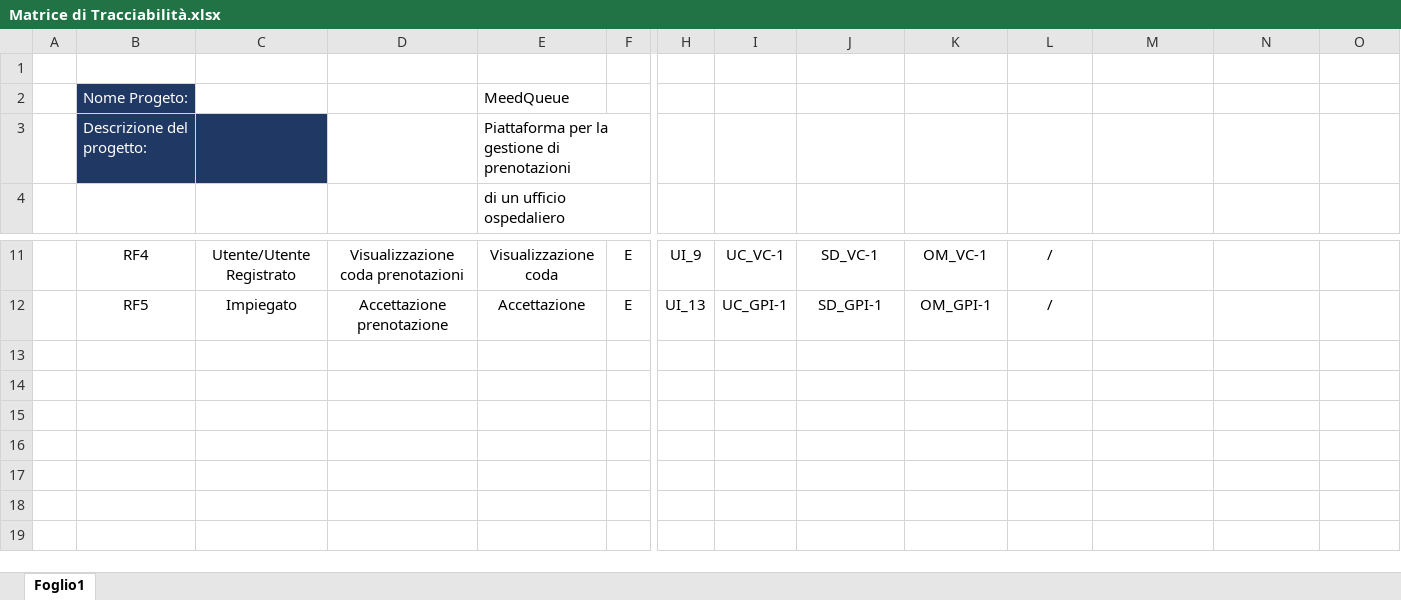
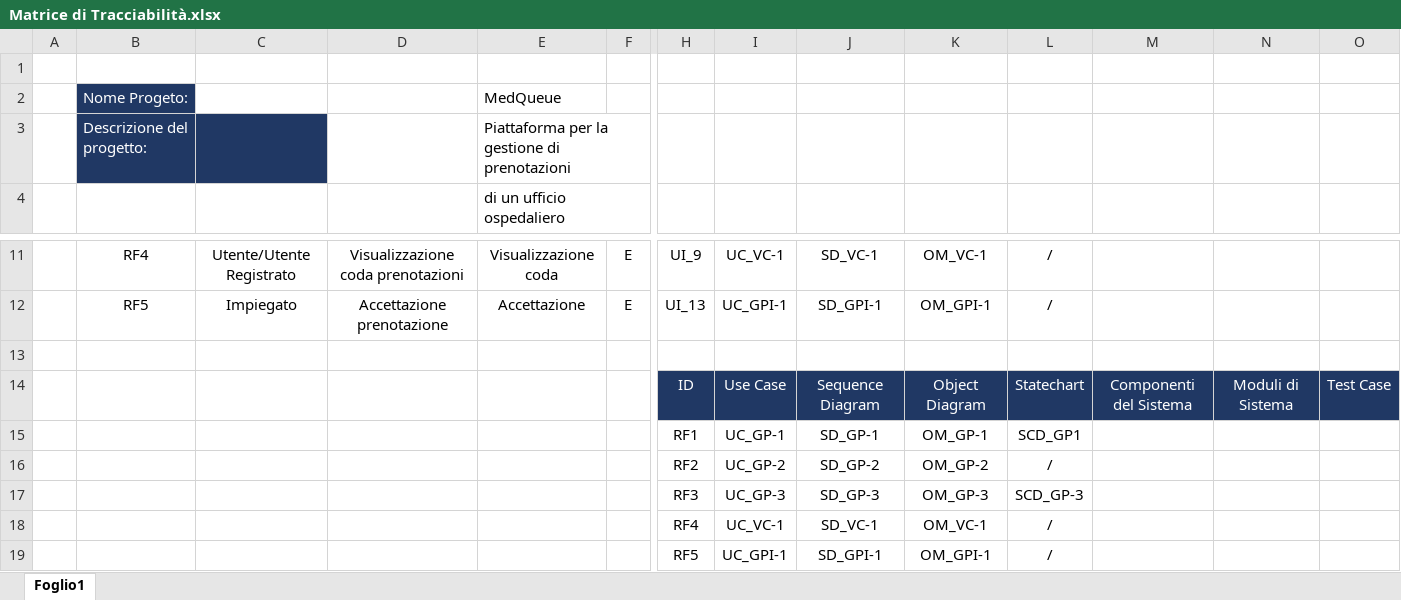
Before and after one commit to Givaa/MedQueue, an Excel workbook: Documenti/RAD/Matrice/Matrice di Tracciabilità.xlsx, sheet Foglio1, drawn as a sheet; only a part is shown, gaps mark what is left out; values as stored, in another font and other column widths than the file's, no borders; rows hold the shown columns only; the diff names each change by its address in the sheet, - before the commit and + after, or states it on an @@ line.

Commit message:
Aggiornato RAD e SDD
Matrice di tracciabilità nel RAD (aggiungere nell'indice e collegamento)
SDD aggiunta tabella modifiche

```diff
--- a/Documenti/RAD/Matrice/Matrice di Tracciabilità.xlsx (sheet Foglio1)
+++ b/Documenti/RAD/Matrice/Matrice di Tracciabilità.xlsx (sheet Foglio1)
-E2: MeedQueue
+E2: MedQueue
+row 13: (empty)
+row 14:  |  |  |  |  |  | ID | Use Case | Sequence Diagram | Object Diagram | Statechart | Componenti del Sistema | Moduli di Sistema | Test Case
+row 15:  |  |  |  |  |  | RF1 | UC_GP-1 | SD_GP-1 | OM_GP-1 | SCD_GP1
+row 16:  |  |  |  |  |  | RF2 | UC_GP-2 | SD_GP-2 | OM_GP-2 | /
+row 17:  |  |  |  |  |  | RF3 | UC_GP-3 | SD_GP-3 | OM_GP-3 | SCD_GP-3
+row 18:  |  |  |  |  |  | RF4 | UC_VC-1 | SD_VC-1 | OM_VC-1 | /
+row 19:  |  |  |  |  |  | RF5 | UC_GPI-1 | SD_GPI-1 | OM_GPI-1 | /
```
Also changed, not shown: 2 other files.
